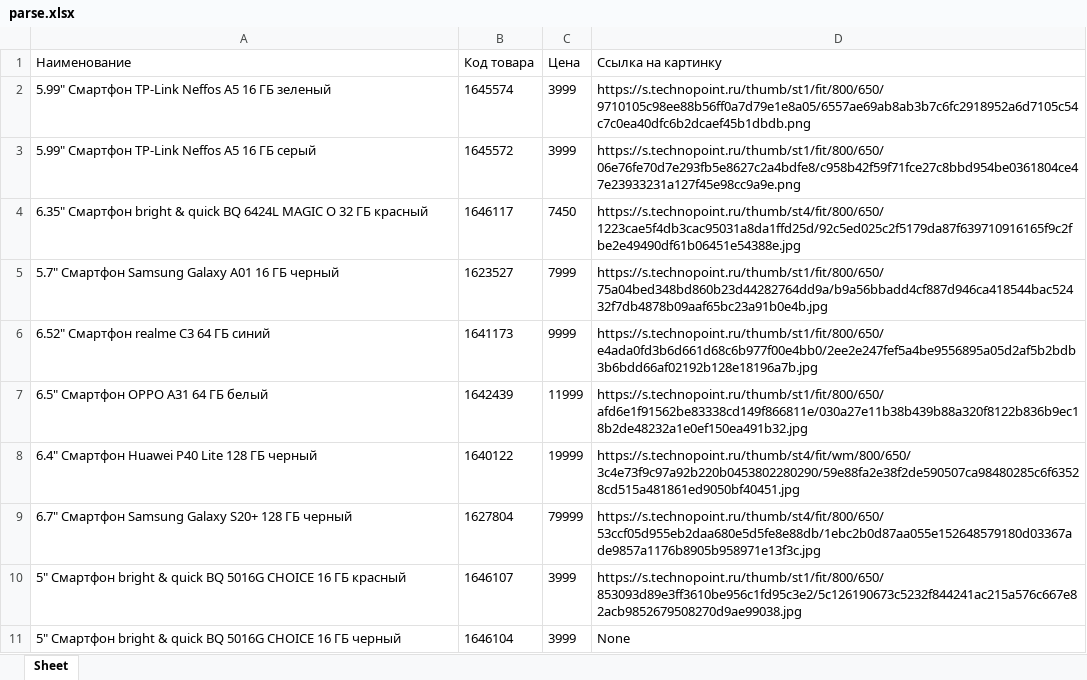
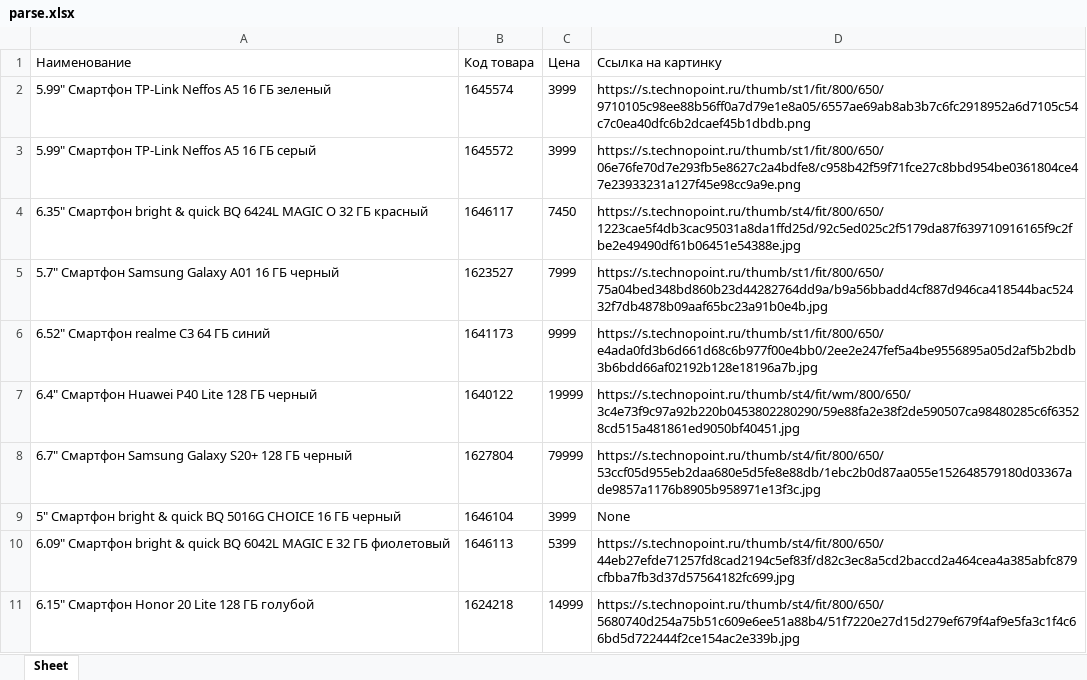
Before and after one commit to 7project/parser_tech, an Excel workbook: parse.xlsx, sheet Sheet, drawn as a sheet; values as stored, in another font and other column widths than the file's, no borders; removed rows and columns are numbered as before the commit, all else as after; the diff names each change by its address in the sheet, - before the commit and + after, or states it on an @@ line.

```diff
--- a/parse.xlsx (sheet Sheet)
+++ b/parse.xlsx (sheet Sheet)
-row 7: 6.5" Смартфон OPPO A31 64 ГБ белый | 1642439 | 11999 | https://s.technopoint.ru/thumb/st1/fit/800/650/afd6e1f91562be83338cd149f866811e/030a27e11b38b439b88a320f8122b836b9ec18b2de48232a1e0ef150ea491b32.jpg
-row 10: 5" Смартфон bright & quick BQ 5016G CHOICE 16 ГБ красный | 1646107 | 3999 | https://s.technopoint.ru/thumb/st1/fit/800/650/853093d89e3ff3610be956c1fd95c3e2/5c126190673c5232f844241ac215a576c667e82acb9852679508270d9ae99038.jpg
+row 10: 6.09" Смартфон bright & quick BQ 6042L MAGIC E 32 ГБ фиолетовый | 1646113 | 5399 | https://s.technopoint.ru/thumb/st4/fit/800/650/44eb27efde71257fd8cad2194c5ef83f/d82c3ec8a5cd2baccd2a464cea4a385abfc879cfbba7fb3d37d57564182fc699.jpg
+row 11: 6.15" Смартфон Honor 20 Lite 128 ГБ голубой | 1624218 | 14999 | https://s.technopoint.ru/thumb/st4/fit/800/650/5680740d254a75b51c609e6ee51a88b4/51f7220e27d15d279ef679f4af9e5fa3c1f4c66bd5d722444f2ce154ac2e339b.jpg
```
Also changed, not shown: 2 other files.
